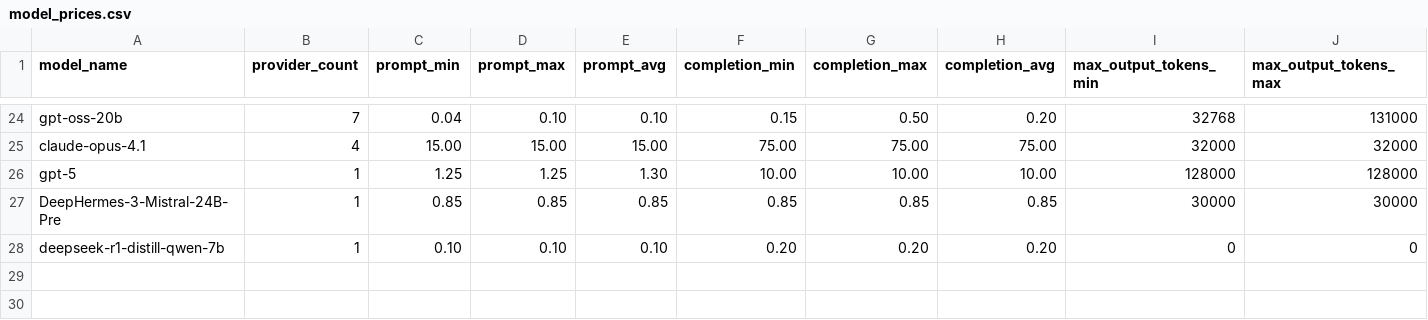
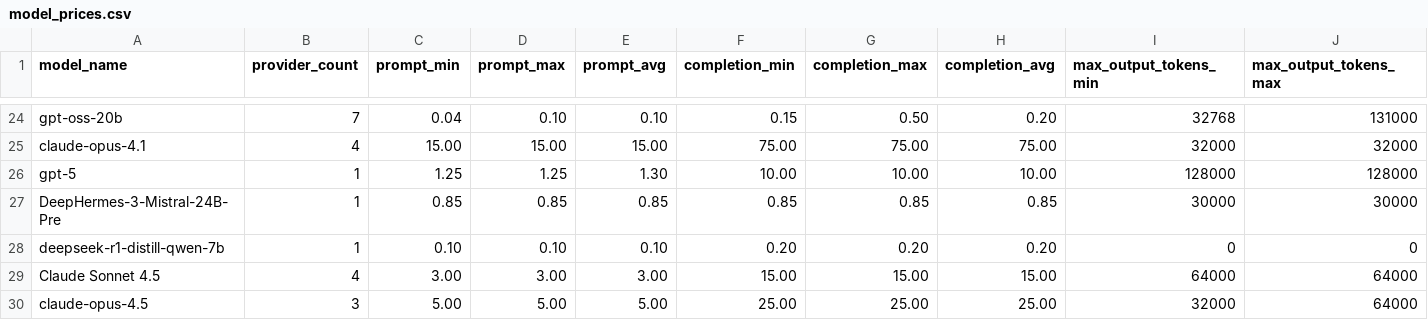
Before and after one commit to cpldcpu/LRMTokenEconomy, a CSV file: model_prices.csv, drawn as a sheet; only a part is shown, gaps mark what is left out; rows hold the shown columns only; the diff names each change by its address in the sheet, - before the commit and + after, or states it on an @@ line.

```diff
--- a/model_prices.csv
+++ b/model_prices.csv
+row 29: Claude Sonnet 4.5 | 4 | 3.00 | 3.00 | 3.00 | 15.00 | 15.00 | 15.00 | 64000 | 64000
+row 30: claude-opus-4.5 | 3 | 5.00 | 5.00 | 5.00 | 25.00 | 25.00 | 25.00 | 32000 | 64000
```
Also changed, not shown: 7 other files.
